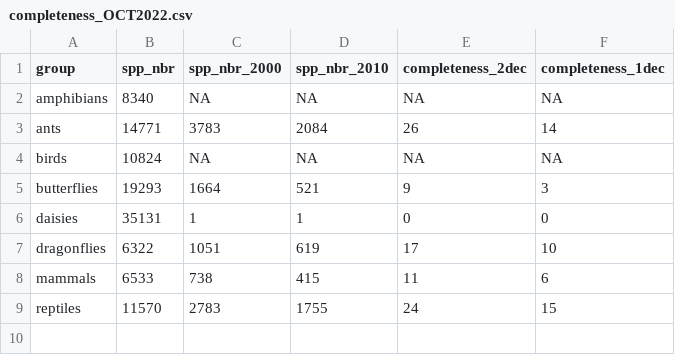
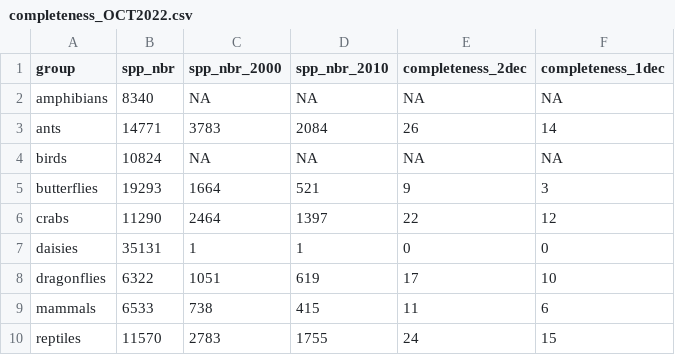
Before and after one commit to AquaAuma/review_gist, a CSV file: results/completeness_OCT2022.csv, drawn as a sheet.

```diff
--- a/results/completeness_OCT2022.csv
+++ b/results/completeness_OCT2022.csv
@@ -5,2 +5,3 @@
 "butterflies",19293,1664,521,9,3
+"crabs",11290,2464,1397,22,12
 "daisies",35131,1,1,0,0
```
Also changed, not shown: results/match_col_results_OCT2022.csv, results/match_gbif_results_OCT2022.csv, 8 other files.
